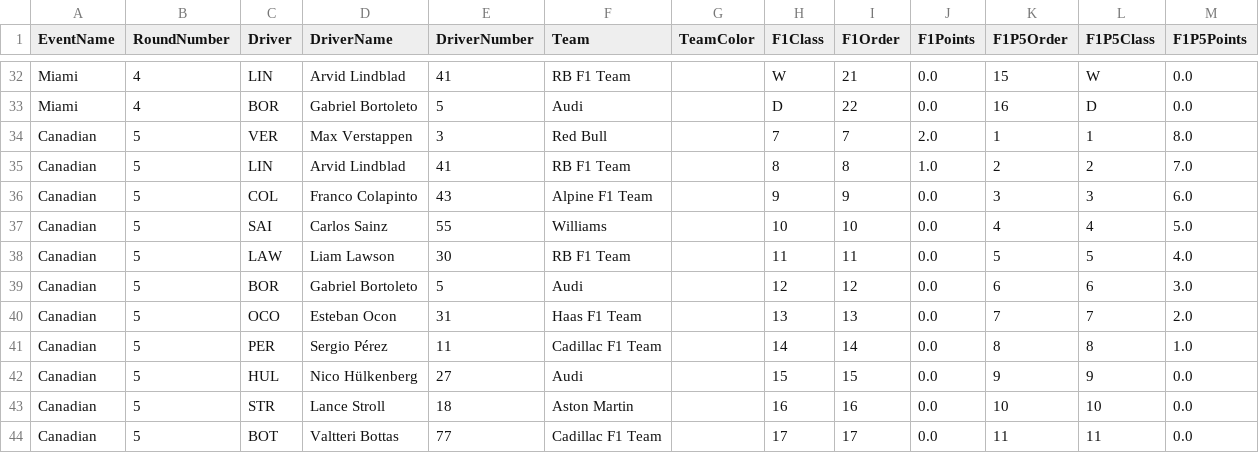
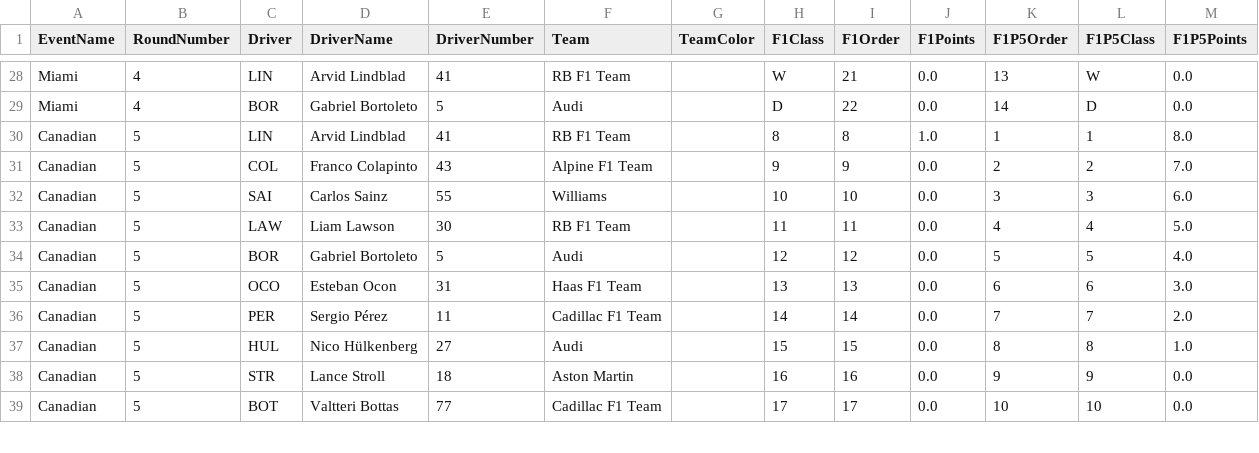
Before and after one commit to CraigAT/F1P5-Standings, a CSV file: Data/F1P5_2026_Sprint_Results.csv, drawn as a sheet; only a part is shown, gaps mark what is left out; removed rows and columns are numbered as before the commit, all else as after; the diff covers the shown part only; the diff names each change by its address in the sheet, - before the commit and + after, or states it on an @@ line.

```diff
--- a/Data/F1P5_2026_Sprint_Results.csv
+++ b/Data/F1P5_2026_Sprint_Results.csv
-K28 (F1P5Order): 15
+K28 (F1P5Order): 13
-K29 (F1P5Order): 16
+K29 (F1P5Order): 14
-row 34: Canadian | 5 | VER | Max Verstappen | 3 | Red Bull |  | 7 | 7 | 2.0 | 1 | 1 | 8.0
-K30 (F1P5Order): 2
+K30 (F1P5Order): 1
-L30 (F1P5Class): 2
+L30 (F1P5Class): 1
-M30 (F1P5Points): 7.0
+M30 (F1P5Points): 8.0
-K31 (F1P5Order): 3
+K31 (F1P5Order): 2
-L31 (F1P5Class): 3
+L31 (F1P5Class): 2
-M31 (F1P5Points): 6.0
+M31 (F1P5Points): 7.0
-K32 (F1P5Order): 4
+K32 (F1P5Order): 3
-L32 (F1P5Class): 4
+L32 (F1P5Class): 3
-M32 (F1P5Points): 5.0
+M32 (F1P5Points): 6.0
-K33 (F1P5Order): 5
+K33 (F1P5Order): 4
-L33 (F1P5Class): 5
+L33 (F1P5Class): 4
-M33 (F1P5Points): 4.0
+M33 (F1P5Points): 5.0
-K34 (F1P5Order): 6
+K34 (F1P5Order): 5
-L34 (F1P5Class): 6
+L34 (F1P5Class): 5
-M34 (F1P5Points): 3.0
+M34 (F1P5Points): 4.0
-K35 (F1P5Order): 7
+K35 (F1P5Order): 6
-L35 (F1P5Class): 7
+L35 (F1P5Class): 6
-M35 (F1P5Points): 2.0
+M35 (F1P5Points): 3.0
-K36 (F1P5Order): 8
+K36 (F1P5Order): 7
-L36 (F1P5Class): 8
+L36 (F1P5Class): 7
-M36 (F1P5Points): 1.0
+M36 (F1P5Points): 2.0
-K37 (F1P5Order): 9
+K37 (F1P5Order): 8
-L37 (F1P5Class): 9
+L37 (F1P5Class): 8
-M37 (F1P5Points): 0.0
+M37 (F1P5Points): 1.0
-K38 (F1P5Order): 10
+K38 (F1P5Order): 9
-L38 (F1P5Class): 10
+L38 (F1P5Class): 9
-K39 (F1P5Order): 11
+K39 (F1P5Order): 10
-L39 (F1P5Class): 11
+L39 (F1P5Class): 10
```
Also changed, not shown: 5 removed rows and 65 edited cells elsewhere in this file, Data/F1P5_2026_Driver_Championship.csv, Data/F1P5_2026_Race_Results.csv, 2 other files.
